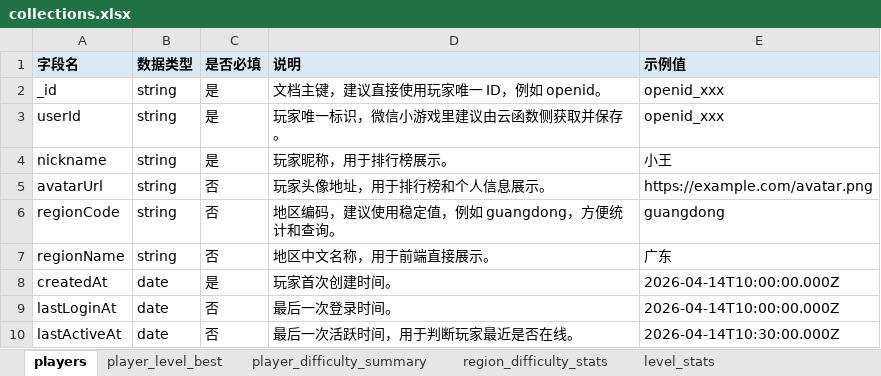
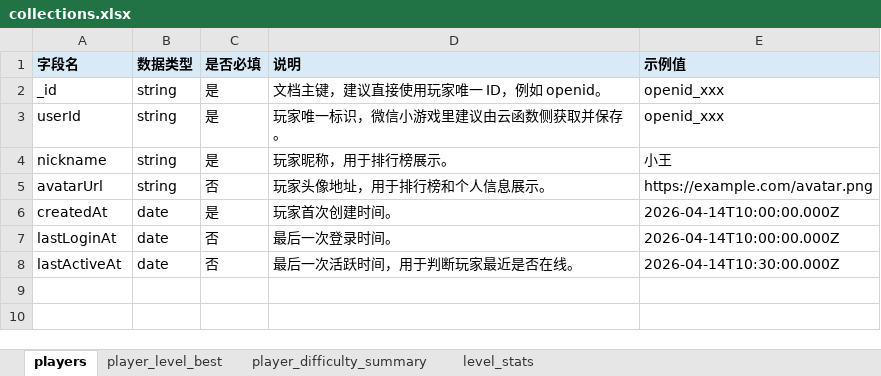
Before and after one commit to IzawaRie/BeanSplicing, an Excel workbook: dist/collections.xlsx, sheet players, drawn as a sheet; values as stored, in another font and other column widths than the file's, no borders; the diff names each change by its address in the sheet, - before the commit and + after, or states it on an @@ line.

```diff
--- a/dist/collections.xlsx (sheet players)
+++ b/dist/collections.xlsx (sheet players)
-sheet tab: region_difficulty_stats
-row 6: regionCode | string | 否 | 地区编码，建议使用稳定值，例如 guangdong，方便统计和查询。 | guangdong
-row 7: regionName | string | 否 | 地区中文名称，用于前端直接展示。 | 广东
```
Also changed, not shown: sheet player_difficulty_summary.
